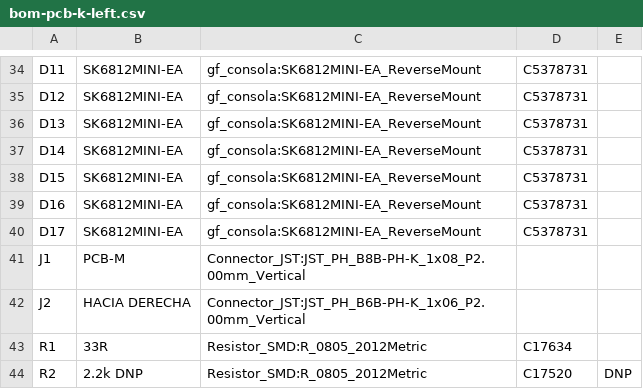
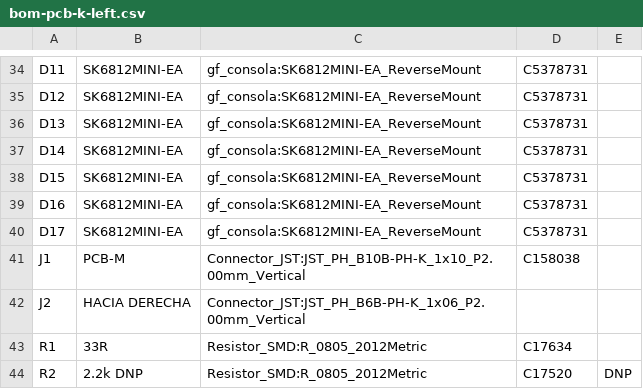
Before and after one commit to jdavidguerrero/grooveforge-brain, a CSV file: apps/hardware/kicad/consola/fab/bom-pcb-k-left.csv, drawn as a sheet; only a part is shown, gaps mark what is left out.

```diff
--- a/apps/hardware/kicad/consola/fab/bom-pcb-k-left.csv
+++ b/apps/hardware/kicad/consola/fab/bom-pcb-k-left.csv
@@ -40,3 +40,3 @@
 "D17","SK6812MINI-EA","gf_consola:SK6812MINI-EA_ReverseMount","C5378731",""
-"J1","PCB-M","Connector_JST:JST_PH_B8B-PH-K_1x08_P2.00mm_Vertical","",""
+"J1","PCB-M","Connector_JST:JST_PH_B10B-PH-K_1x10_P2.00mm_Vertical","C158038",""
 "J2","HACIA DERECHA","Connector_JST:JST_PH_B6B-PH-K_1x06_P2.00mm_Vertical","",""
```
Also changed, not shown: apps/hardware/kicad/consola/fab/pedido-lcsc-v1.csv, 50 other files.
